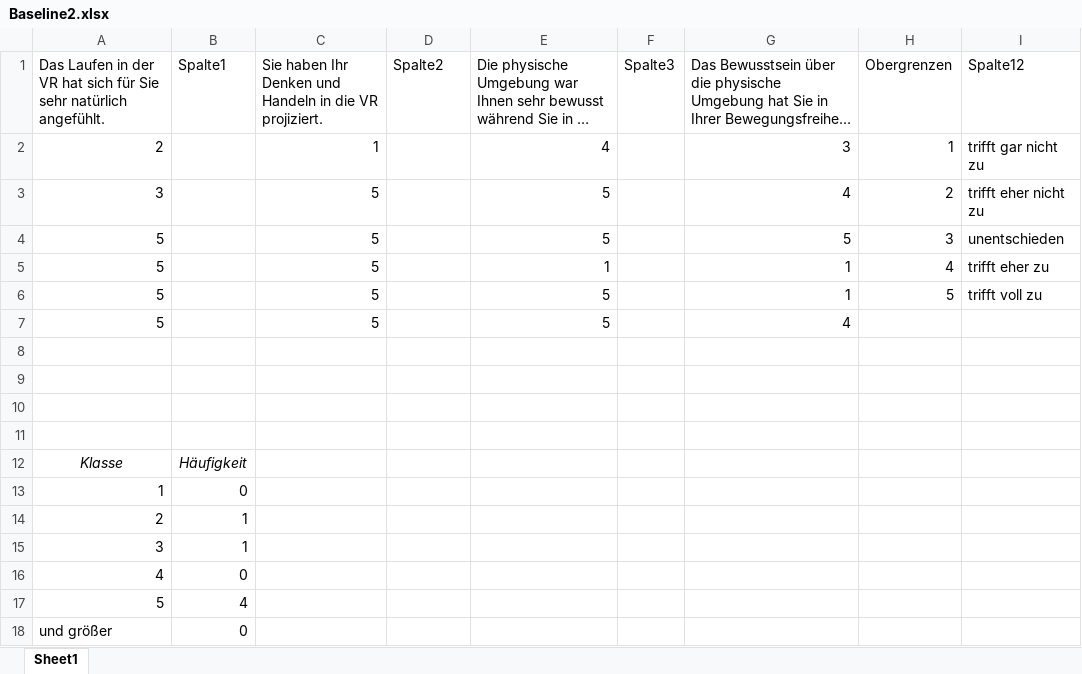
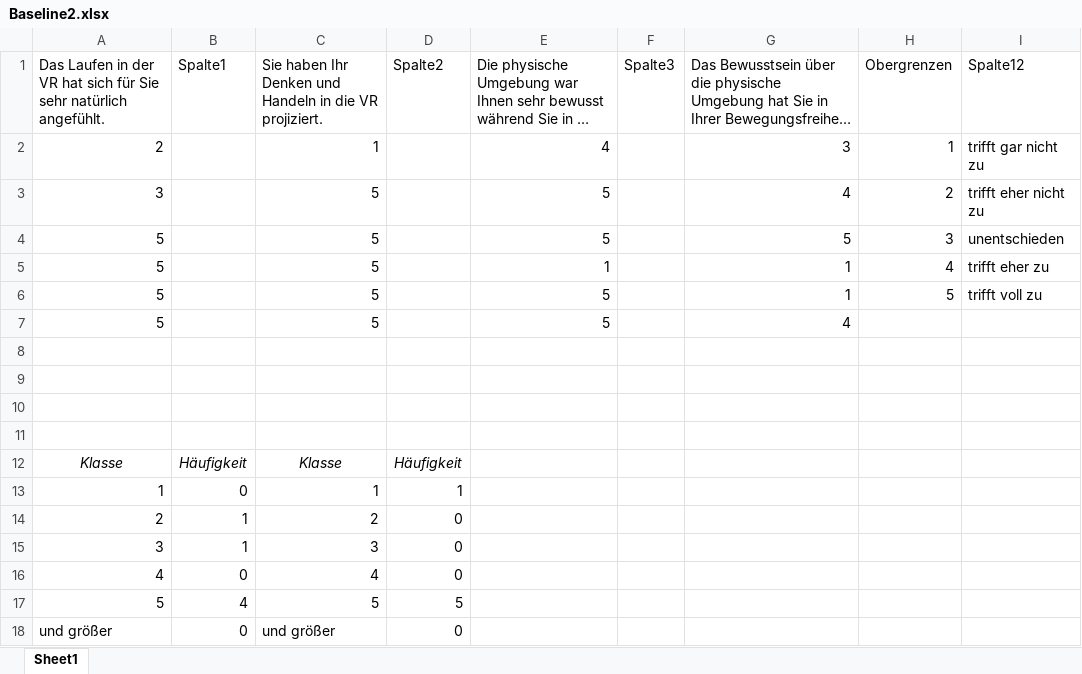
Before and after one commit to RobZlo/Studium, an Excel workbook: Auswertung/Szenarien/Baseline2.xlsx, sheet Sheet1, drawn as a sheet; long unchanged cells end in …; values as stored, in another font and other column widths than the file's, no borders; charts and pictures and table styles not drawn; the diff names each change by its address in the sheet, - before the commit and + after, or states it on an @@ line.

```diff
--- a/Auswertung/Szenarien/Baseline2.xlsx (sheet Sheet1)
+++ b/Auswertung/Szenarien/Baseline2.xlsx (sheet Sheet1)
-C12: (empty)
+C12: Klasse
-D12 (Spalte2): (empty)
+D12 (Spalte2): Häufigkeit
-C13: (empty)
+C13: 1
-D13 (Spalte2): (empty)
+D13 (Spalte2): 1
-C14: (empty)
+C14: 2
-D14:D16 (Spalte2): (empty)
+D14:D16 (Spalte2): 0
-C15: (empty)
+C15: 3
-C16: (empty)
+C16: 4
-C17: (empty)
+C17: 5
-D17 (Spalte2): (empty)
+D17 (Spalte2): 5
-C18: (empty)
+C18: und größer
-D18 (Spalte2): (empty)
+D18 (Spalte2): 0
```
Also changed, not shown: charts or pictures, Auswertung/Szenarien/Baseline1.xlsx, Auswertung/Szenarien/Baseline3.xlsx, 4 other files.
